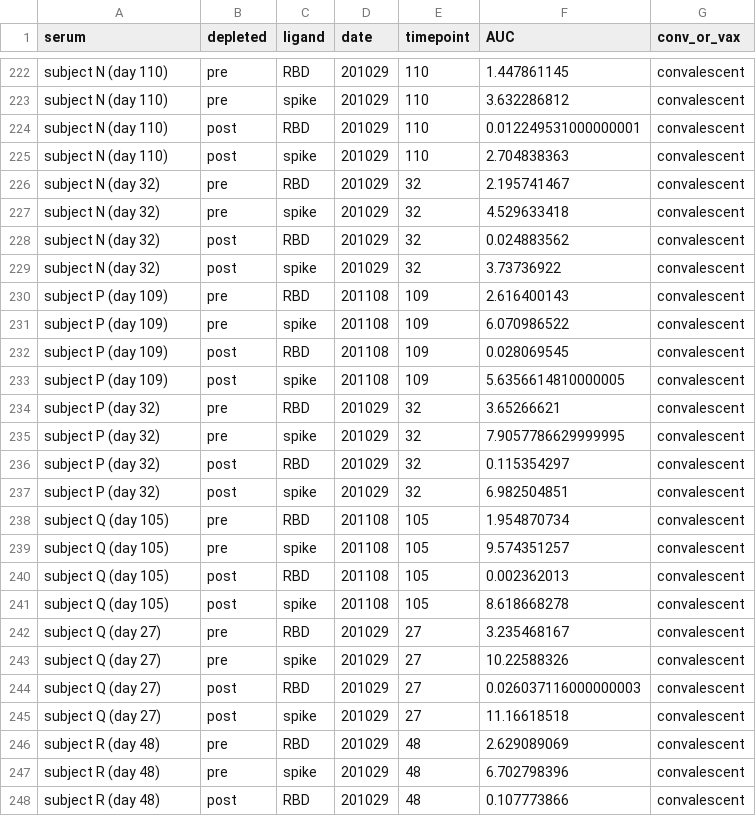
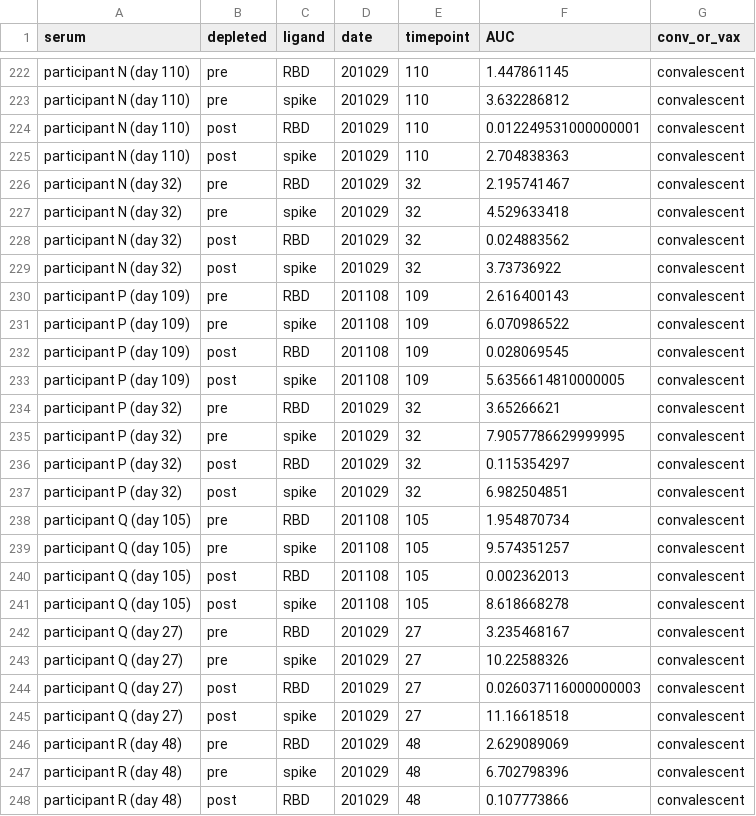
Before and after one commit to jbloomlab/SARS-CoV-2-RBD_MAP_Moderna, a CSV file: experimental_data/results/rbd_absorptions/elisa_auc.csv, drawn as a sheet; only a part is shown, gaps mark what is left out; the diff covers the shown part only; the diff names each change by its address in the sheet, - before the commit and + after, or states it on an @@ line.

```diff
--- a/experimental_data/results/rbd_absorptions/elisa_auc.csv
+++ b/experimental_data/results/rbd_absorptions/elisa_auc.csv
-A222:A225 (serum): subject N (day 110)
+A222:A225 (serum): participant N (day 110)
-A226:A229 (serum): subject N (day 32)
+A226:A229 (serum): participant N (day 32)
-A230:A233 (serum): subject P (day 109)
+A230:A233 (serum): participant P (day 109)
-A234:A237 (serum): subject P (day 32)
+A234:A237 (serum): participant P (day 32)
-A238:A241 (serum): subject Q (day 105)
+A238:A241 (serum): participant Q (day 105)
-A242:A245 (serum): subject Q (day 27)
+A242:A245 (serum): participant Q (day 27)
-A246:A248 (serum): subject R (day 48)
+A246:A248 (serum): participant R (day 48)
```
Also changed, not shown: 113 edited cells elsewhere in this file, experimental_data/data/haarvi_elisa_auc.csv, experimental_data/data/haarvi_rbd_depletion_foldchange_ic50.csv, 16 other files.
